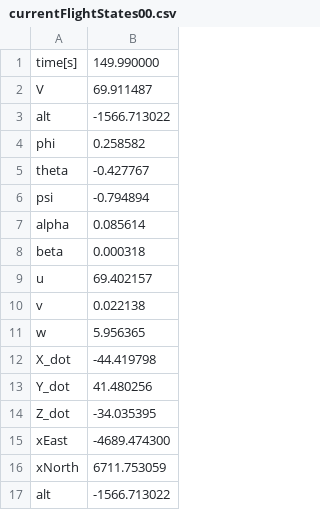
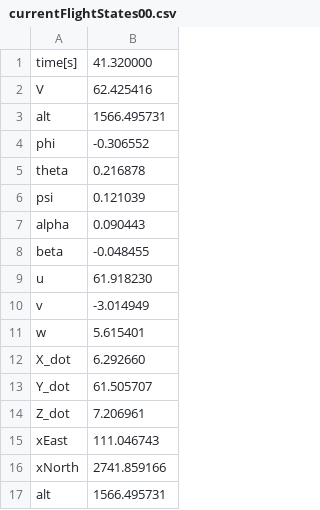
Before and after one commit to zeta-plusplus/AircraftDynamics, a CSV file: dataTemp/currentFlightStates00.csv, drawn as a sheet.

```diff
--- a/dataTemp/currentFlightStates00.csv
+++ b/dataTemp/currentFlightStates00.csv
@@ -1,17 +1,17 @@
-time[s],149.990000
-V,69.911487
-alt,-1566.713022
-phi,0.258582
-theta,-0.427767
-psi,-0.794894
-alpha,0.085614
-beta,0.000318
-u,69.402157
-v,0.022138
-w,5.956365
-X_dot,-44.419798
-Y_dot,41.480256
-Z_dot,-34.035395
-xEast,-4689.474300
-xNorth,6711.753059
-alt,-1566.713022
+time[s],41.320000
+V,62.425416
+alt,1566.495731
+phi,-0.306552
+theta,0.216878
+psi,0.121039
+alpha,0.090443
+beta,-0.048455
+u,61.918230
+v,-3.014949
+w,5.615401
+X_dot,6.292660
+Y_dot,61.505707
+Z_dot,7.206961
+xEast,111.046743
+xNorth,2741.859166
+alt,1566.495731
```
Also changed, not shown: 3 other files.
